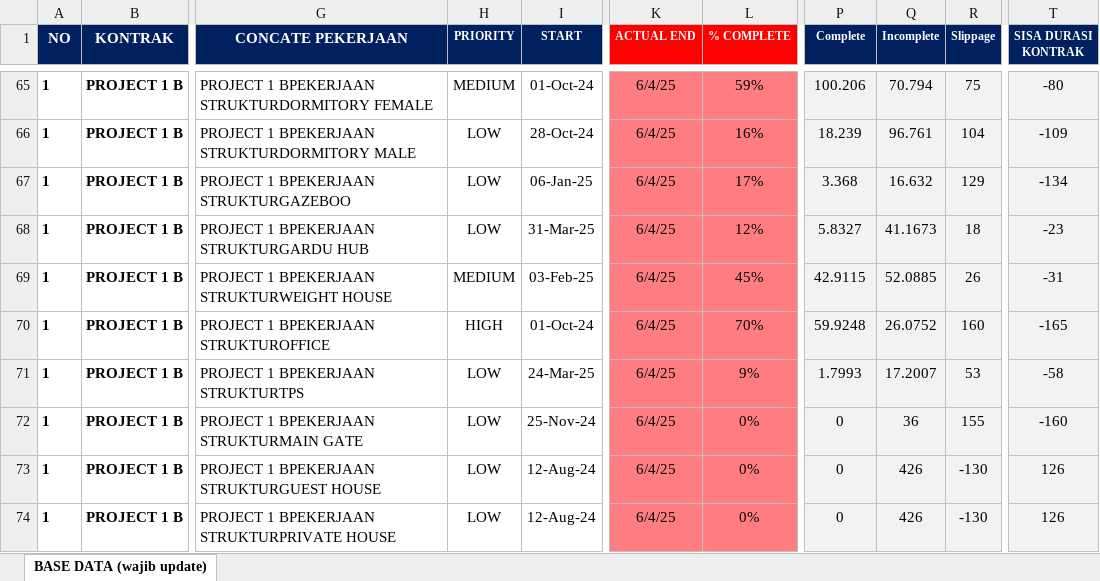
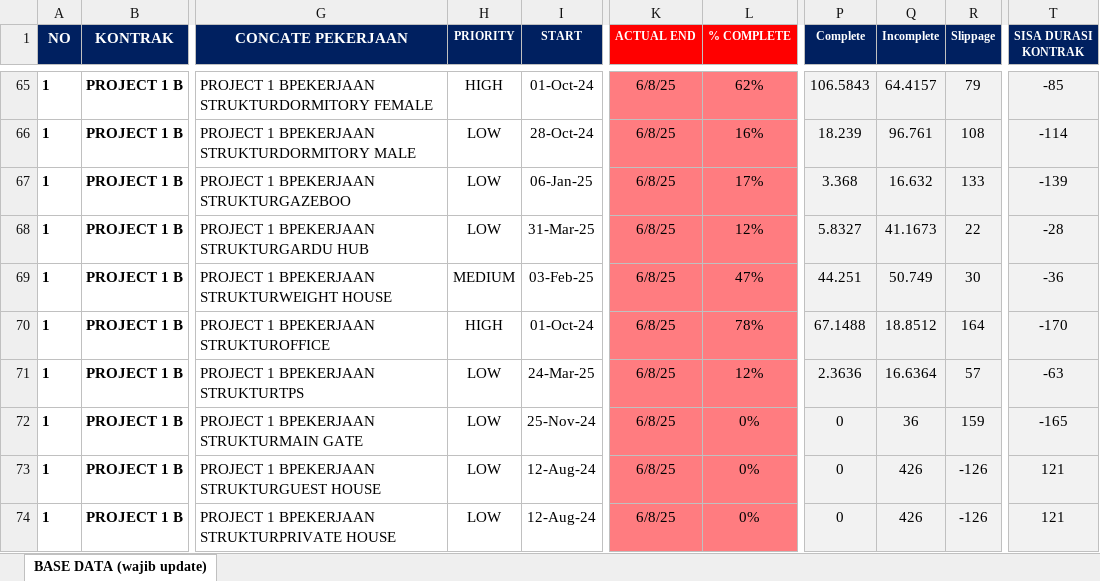
Before and after one commit to quicksxope/dashboardapp-proto, an Excel workbook: data/Data_project_monitoring.xlsx, sheet BASE DATA (wajib update), drawn as a sheet; only a part is shown, gaps mark what is left out; values as stored, in another font and other column widths than the file's, no borders; conditional formats and table styles not drawn; the diff covers the shown part only; the diff names each change by its address in the sheet, - before the commit and + after, or states it on an @@ line.

Commit message:
Update project_file from dashboard

```diff
--- a/data/Data_project_monitoring.xlsx (sheet BASE DATA (wajib update))
+++ b/data/Data_project_monitoring.xlsx (sheet BASE DATA (wajib update))
-H65 (PRIORITY): MEDIUM
+H65 (PRIORITY): HIGH
-K65:K74 (ACTUAL END): 6/4/25
+K65:K74 (ACTUAL END): 6/8/25
-L65 (% COMPLETE): 59%
+L65 (% COMPLETE): 62%
-P65 (Complete): 100.206
+P65 (Complete): 106.5843
-Q65 (Incomplete): 70.794
+Q65 (Incomplete): 64.4157
-R65 (Slippage): 75
+R65 (Slippage): 79
-T65 (SISA DURASI KONTRAK): -80
+T65 (SISA DURASI KONTRAK): -85
-R66 (Slippage): 104
+R66 (Slippage): 108
-T66 (SISA DURASI KONTRAK): -109
+T66 (SISA DURASI KONTRAK): -114
-R67 (Slippage): 129
+R67 (Slippage): 133
-T67 (SISA DURASI KONTRAK): -134
+T67 (SISA DURASI KONTRAK): -139
-R68 (Slippage): 18
+R68 (Slippage): 22
-T68 (SISA DURASI KONTRAK): -23
+T68 (SISA DURASI KONTRAK): -28
-L69 (% COMPLETE): 45%
+L69 (% COMPLETE): 47%
-P69 (Complete): 42.9115
+P69 (Complete): 44.251
-Q69 (Incomplete): 52.0885
+Q69 (Incomplete): 50.749
-R69 (Slippage): 26
+R69 (Slippage): 30
-T69 (SISA DURASI KONTRAK): -31
+T69 (SISA DURASI KONTRAK): -36
-L70 (% COMPLETE): 70%
+L70 (% COMPLETE): 78%
-P70 (Complete): 59.9248
+P70 (Complete): 67.1488
-Q70 (Incomplete): 26.0752
+Q70 (Incomplete): 18.8512
-R70 (Slippage): 160
+R70 (Slippage): 164
-T70 (SISA DURASI KONTRAK): -165
+T70 (SISA DURASI KONTRAK): -170
-L71 (% COMPLETE): 9%
+L71 (% COMPLETE): 12%
-P71 (Complete): 1.7993
+P71 (Complete): 2.3636
-Q71 (Incomplete): 17.2007
+Q71 (Incomplete): 16.6364
-R71 (Slippage): 53
+R71 (Slippage): 57
-T71 (SISA DURASI KONTRAK): -58
+T71 (SISA DURASI KONTRAK): -63
-R72 (Slippage): 155
+R72 (Slippage): 159
-T72 (SISA DURASI KONTRAK): -160
+T72 (SISA DURASI KONTRAK): -165
-R73:R74 (Slippage): -130
+R73:R74 (Slippage): -126
-T73:T74 (SISA DURASI KONTRAK): 126
+T73:T74 (SISA DURASI KONTRAK): 121
```
Also changed, not shown: 370 edited cells elsewhere in this sheet.
